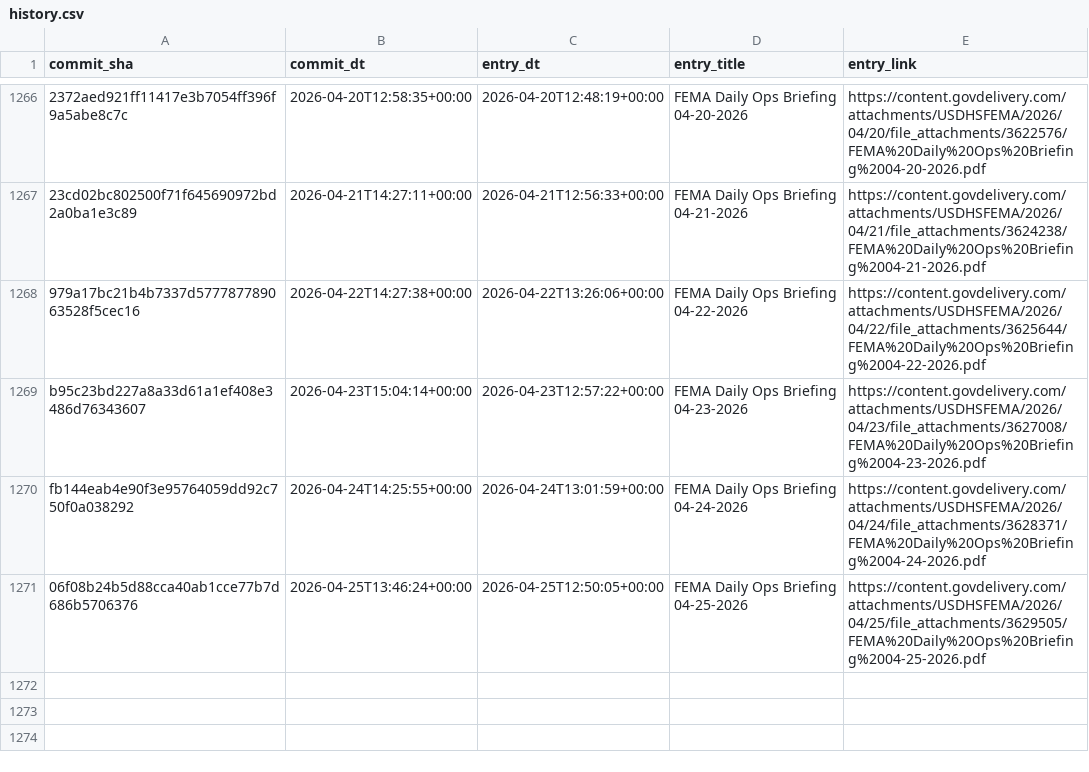
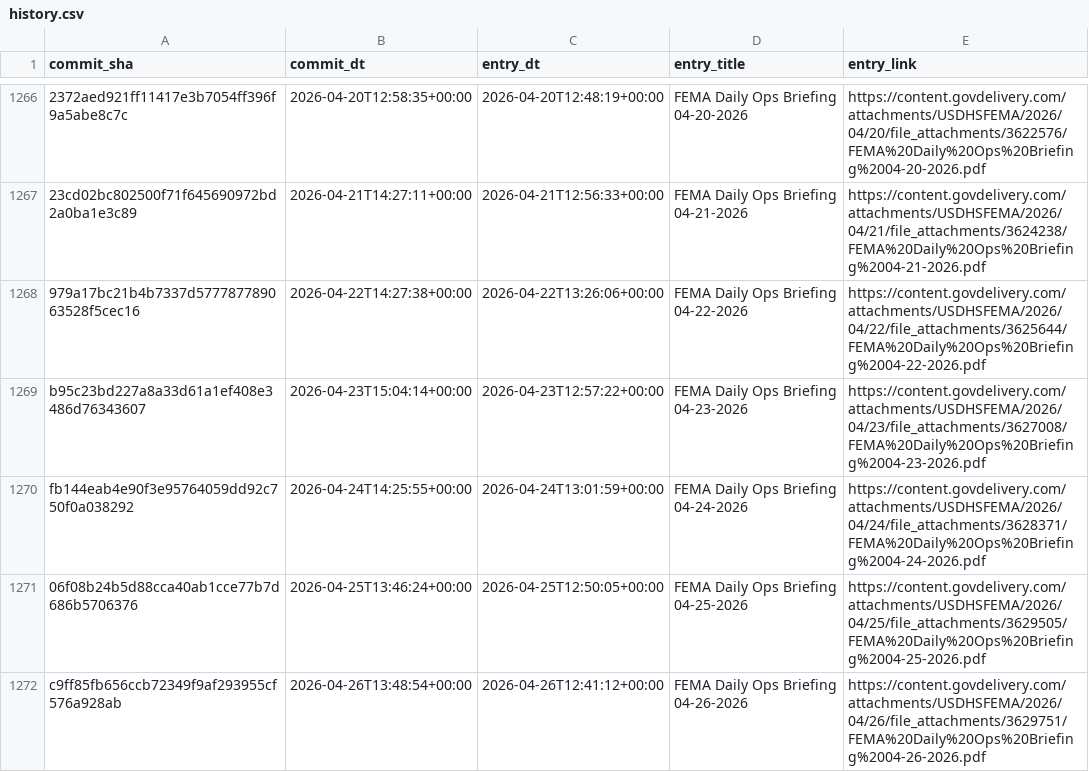
Before and after one commit to data-liberation-project/fema-daily-ops-email-to-rss, a CSV file: output/history.csv, drawn as a sheet; only a part is shown, gaps mark what is left out.

```diff
--- a/output/history.csv
+++ b/output/history.csv
@@ -1271 +1271,2 @@ fb144eab4e90f3e95764059dd92c750f0a038292,2026-04-24T14:25:55+00:00,2026-04-24T13
 06f08b24b5d88cca40ab1cce77b7d686b5706376,2026-04-25T13:46:24+00:00,2026-04-25T12:50:05+00:00,FEMA Daily Ops Briefing 04-25-2026,https://content.govdelivery.com/attachments/USDHSFEMA/2026/04/25/file_attachments/3629505/FEMA%20Daily%20Ops%20Briefing%2004-25-2026.pdf
+c9ff85fb656ccb72349f9af293955cf576a928ab,2026-04-26T13:48:54+00:00,2026-04-26T12:41:12+00:00,FEMA Daily Ops Briefing 04-26-2026,https://content.govdelivery.com/attachments/USDHSFEMA/2026/04/26/file_attachments/3629751/FEMA%20Daily%20Ops%20Briefing%2004-26-2026.pdf
```
